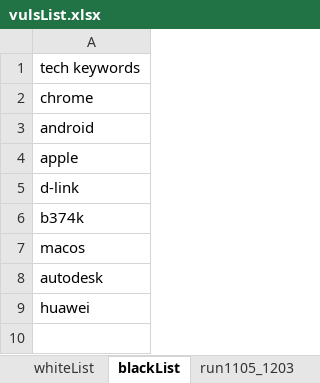
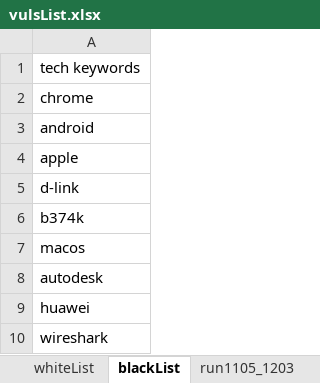
Before and after one commit to jason3e7/vulsList, an Excel workbook: vulsList.xlsx, sheet blackList, drawn as a sheet; values as stored, in another font and other column widths than the file's, no borders; the diff names each change by its address in the sheet, - before the commit and + after, or states it on an @@ line.

Commit message:
Add item blackList

```diff
--- a/vulsList.xlsx (sheet blackList)
+++ b/vulsList.xlsx (sheet blackList)
+row 10: wireshark
```
Also changed, not shown: sheet run.
